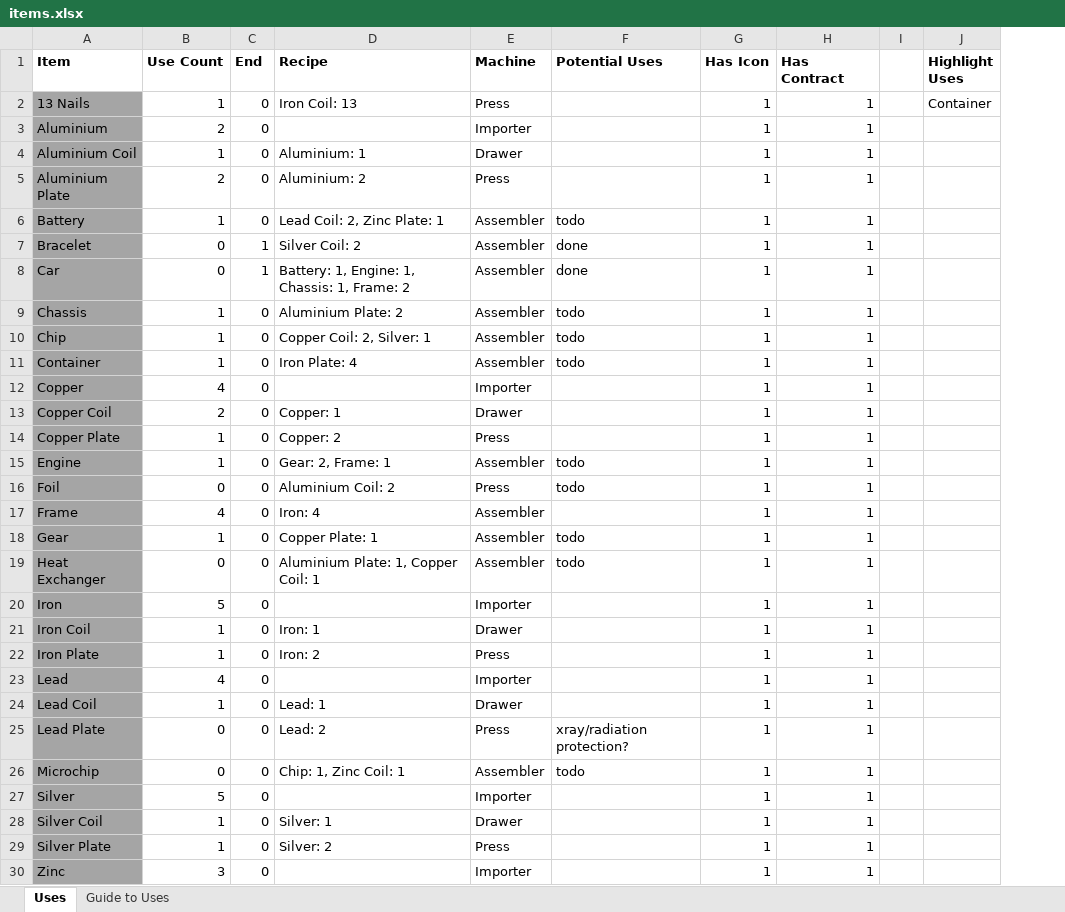
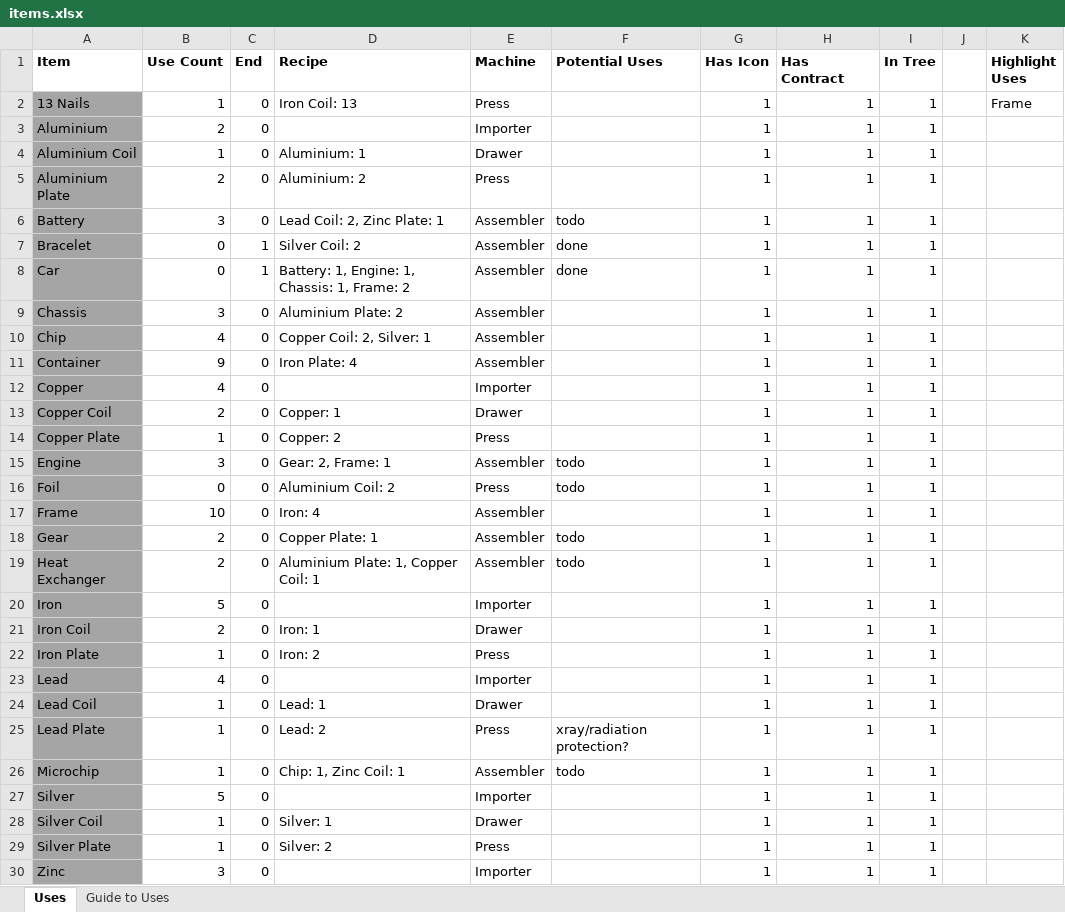
Before and after one commit to jerobertson/production-line, an Excel workbook: spreadsheets/items.xlsx, sheet Uses, drawn as a sheet; only a part is shown; values as stored, in another font and other column widths than the file's, no borders; conditional formats not drawn; addresses are those after the commit; the diff covers the shown part only; the diff names each change by its address in the sheet, - before the commit and + after, or states it on an @@ line.

```diff
--- a/spreadsheets/items.xlsx (sheet Uses)
+++ b/spreadsheets/items.xlsx (sheet Uses)
+column I (In Tree), rows 2-30: all 1
-K2 (Highlight Uses): Container
+K2 (Highlight Uses): Frame
-B6 (Use Count): 1
+B6 (Use Count): 3
-B9 (Use Count): 1
+B9 (Use Count): 3
-F9:F11 (Potential Uses): todo
+F9:F11 (Potential Uses): (empty)
-B10 (Use Count): 1
+B10 (Use Count): 4
-B11 (Use Count): 1
+B11 (Use Count): 9
-B15 (Use Count): 1
+B15 (Use Count): 3
-B17 (Use Count): 4
+B17 (Use Count): 10
-B18 (Use Count): 1
+B18 (Use Count): 2
-B19 (Use Count): 0
+B19 (Use Count): 2
-B21 (Use Count): 1
+B21 (Use Count): 2
-B25:B26 (Use Count): 0
+B25:B26 (Use Count): 1
```
Also changed, not shown: 31 added rows and 17 edited cells elsewhere in this sheet, sheet Guide to Uses, formulas that keep their value, 30 other files.
